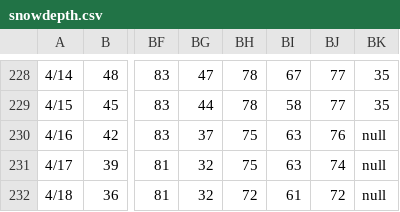
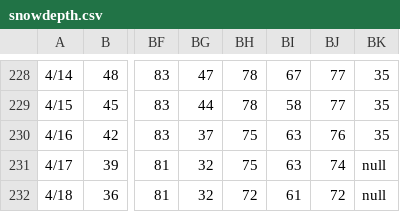
Before and after one commit to mattparrilla/mansfield-stake, a CSV file: static/snowdepth.csv, drawn as a sheet; only a part is shown, gaps mark what is left out; the diff names each change by its address in the sheet, - before the commit and + after, or states it on an @@ line.

Commit message:
Update data

```diff
--- a/static/snowdepth.csv
+++ b/static/snowdepth.csv
-BK230: null
+BK230: 35
```
